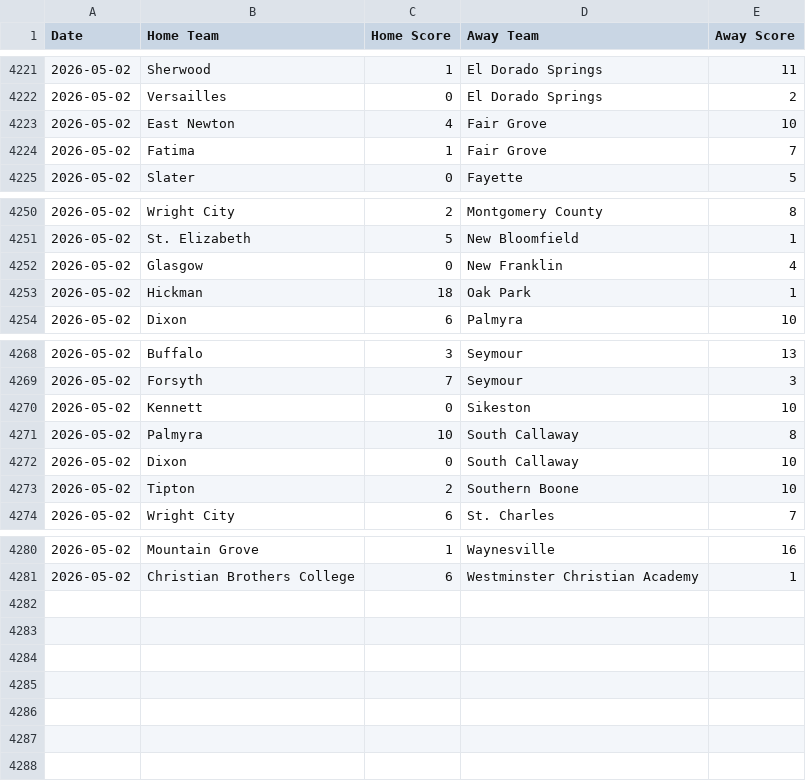
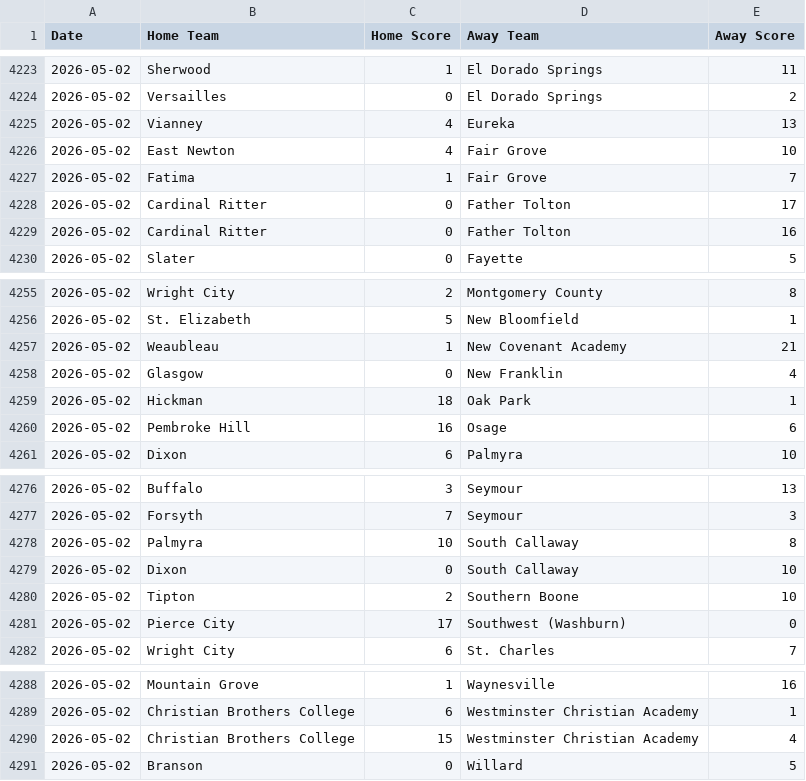
Before and after one commit to AllMOSports/baseball-ratings, a CSV file: scoreboard.csv, drawn as a sheet; only a part is shown, gaps mark what is left out; the diff covers the shown part only.

```diff
--- a/scoreboard.csv
+++ b/scoreboard.csv
@@ -4222,4 +4224,7 @@ Date,Home Team,Home Score,Away Team,Away Score
 2026-05-02,Versailles,0,El Dorado Springs,2
+2026-05-02,Vianney,4,Eureka,13
 2026-05-02,East Newton,4,Fair Grove,10
 2026-05-02,Fatima,1,Fair Grove,7
+2026-05-02,Cardinal Ritter,0,Father Tolton,17
+2026-05-02,Cardinal Ritter,0,Father Tolton,16
 2026-05-02,Slater,0,Fayette,5
@@ -4251,4 +4256,6 @@ Date,Home Team,Home Score,Away Team,Away Score
 2026-05-02,St. Elizabeth,5,New Bloomfield,1
+2026-05-02,Weaubleau,1,New Covenant Academy,21
 2026-05-02,Glasgow,0,New Franklin,4
 2026-05-02,Hickman,18,Oak Park,1
+2026-05-02,Pembroke Hill,16,Osage,6
 2026-05-02,Dixon,6,Palmyra,10
@@ -4269,3 +4277,2 @@ Date,Home Team,Home Score,Away Team,Away Score
 2026-05-02,Forsyth,7,Seymour,3
-2026-05-02,Kennett,0,Sikeston,10
 2026-05-02,Palmyra,10,South Callaway,8
@@ -4273,2 +4280,3 @@ Date,Home Team,Home Score,Away Team,Away Score
 2026-05-02,Tipton,2,Southern Boone,10
+2026-05-02,Pierce City,17,Southwest (Washburn),0
 2026-05-02,Wright City,6,St. Charles,7
@@ -4281 +4289,3 @@ Date,Home Team,Home Score,Away Team,Away Score
 2026-05-02,Christian Brothers College,6,Westminster Christian Academy,1
+2026-05-02,Christian Brothers College,15,Westminster Christian Academy,4
+2026-05-02,Branson,0,Willard,5
```
Also changed, not shown: 3 added rows elsewhere in this file, ratings_all.csv, ratings_class1.csv, 12 other files.
